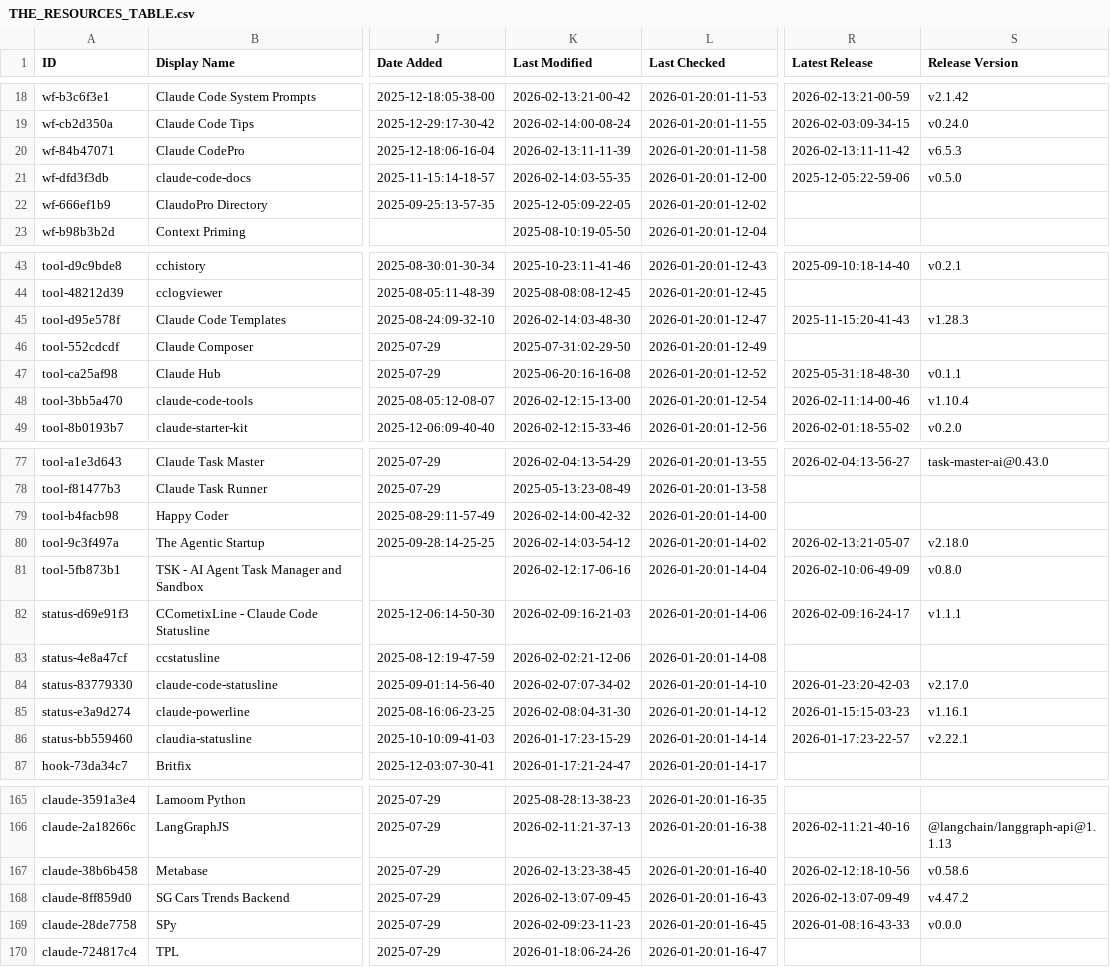
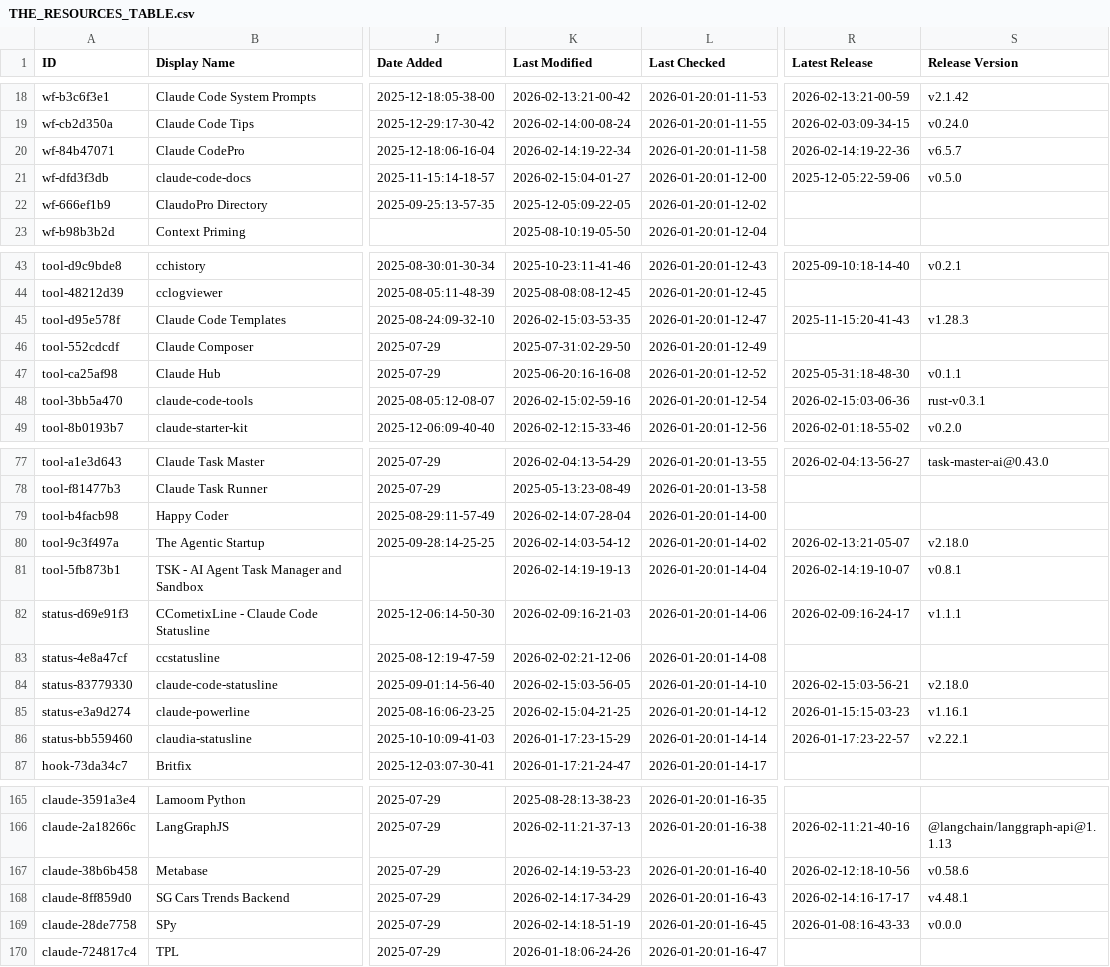
Before and after one commit to Beeerrrr/awesome-claude-code, a CSV file: THE_RESOURCES_TABLE.csv, drawn as a sheet; only a part is shown, gaps mark what is left out; the diff covers the shown part only; the diff names each change by its address in the sheet, - before the commit and + after, or states it on an @@ line.

```diff
--- a/THE_RESOURCES_TABLE.csv
+++ b/THE_RESOURCES_TABLE.csv
-K20 (Last Modified): 2026-02-13:11-11-39
+K20 (Last Modified): 2026-02-14:19-22-34
-R20 (Latest Release): 2026-02-13:11-11-42
+R20 (Latest Release): 2026-02-14:19-22-36
-S20 (Release Version): v6.5.3
+S20 (Release Version): v6.5.7
-K21 (Last Modified): 2026-02-14:03-55-35
+K21 (Last Modified): 2026-02-15:04-01-27
-K45 (Last Modified): 2026-02-14:03-48-30
+K45 (Last Modified): 2026-02-15:03-53-35
-K48 (Last Modified): 2026-02-12:15-13-00
+K48 (Last Modified): 2026-02-15:02-59-16
-R48 (Latest Release): 2026-02-11:14-00-46
+R48 (Latest Release): 2026-02-15:03-06-36
-S48 (Release Version): v1.10.4
+S48 (Release Version): rust-v0.3.1
-K79 (Last Modified): 2026-02-14:00-42-32
+K79 (Last Modified): 2026-02-14:07-28-04
-K81 (Last Modified): 2026-02-12:17-06-16
+K81 (Last Modified): 2026-02-14:19-19-13
-R81 (Latest Release): 2026-02-10:06-49-09
+R81 (Latest Release): 2026-02-14:19-10-07
-S81 (Release Version): v0.8.0
+S81 (Release Version): v0.8.1
-K84 (Last Modified): 2026-02-07:07-34-02
+K84 (Last Modified): 2026-02-15:03-56-05
-R84 (Latest Release): 2026-01-23:20-42-03
+R84 (Latest Release): 2026-02-15:03-56-21
-S84 (Release Version): v2.17.0
+S84 (Release Version): v2.18.0
-K85 (Last Modified): 2026-02-08:04-31-30
+K85 (Last Modified): 2026-02-15:04-21-25
-K167 (Last Modified): 2026-02-13:23-38-45
+K167 (Last Modified): 2026-02-14:19-53-23
-K168 (Last Modified): 2026-02-13:07-09-45
+K168 (Last Modified): 2026-02-14:17-34-29
-R168 (Latest Release): 2026-02-13:07-09-49
+R168 (Latest Release): 2026-02-14:16-17-17
-S168 (Release Version): v4.47.2
+S168 (Release Version): v4.48.1
-K169 (Last Modified): 2026-02-09:23-11-23
+K169 (Last Modified): 2026-02-14:18-51-19
```
Also changed, not shown: 13 edited cells elsewhere in this file.
